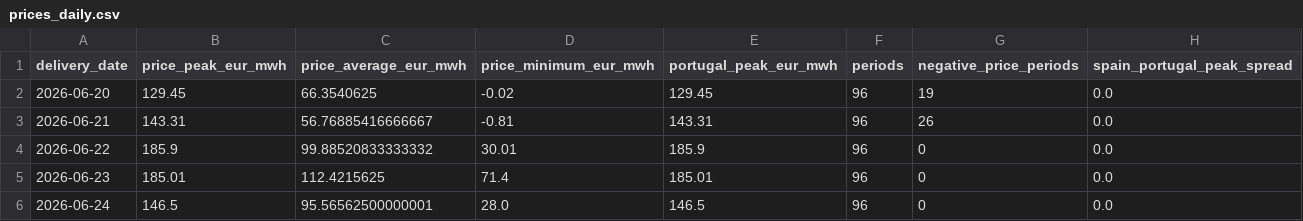
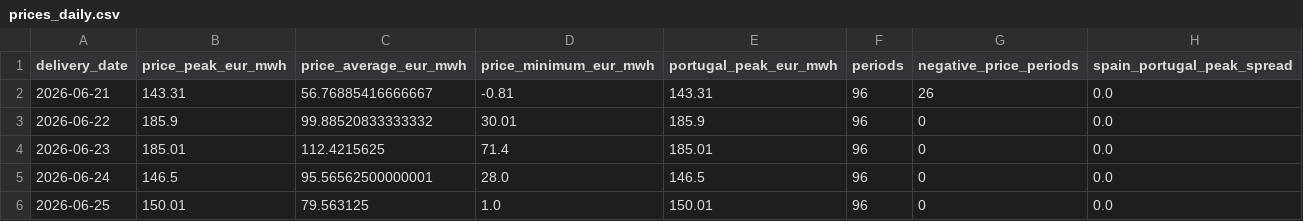
Before and after one commit to Evanssdas/Spain-Market-Platform, a CSV file: data/processed/prices_daily.csv, drawn as a sheet; only a part is shown; the shorter side is filled out with more unchanged rows.

```diff
--- a/data/processed/prices_daily.csv
+++ b/data/processed/prices_daily.csv
@@ -1,3 +1,2 @@
 delivery_date,price_peak_eur_mwh,price_average_eur_mwh,price_minimum_eur_mwh,portugal_peak_eur_mwh,periods,negative_price_periods,spain_portugal_peak_spread
-2026-06-20,129.45,66.3540625,-0.02,129.45,96,19,0.0
 2026-06-21,143.31,56.76885416666667,-0.81,143.31,96,26,0.0
```
Also changed, not shown: data/processed/system_daily.csv, data/processed/weather_daily.csv, 7 other files.
